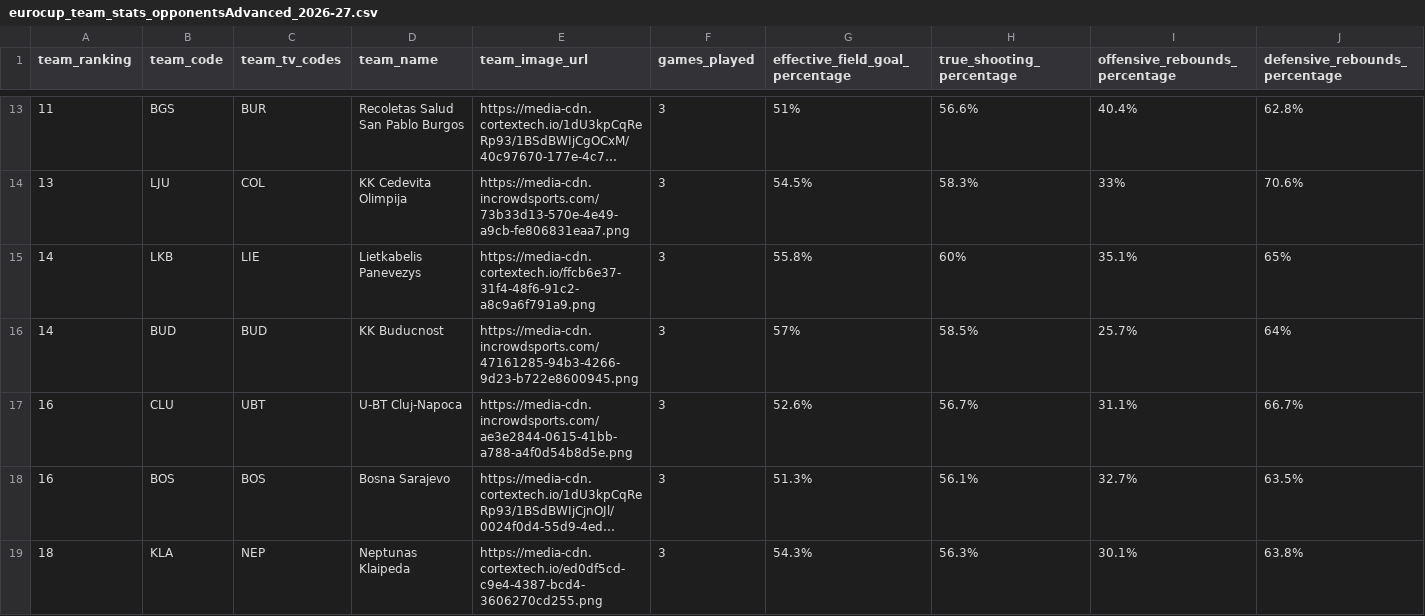
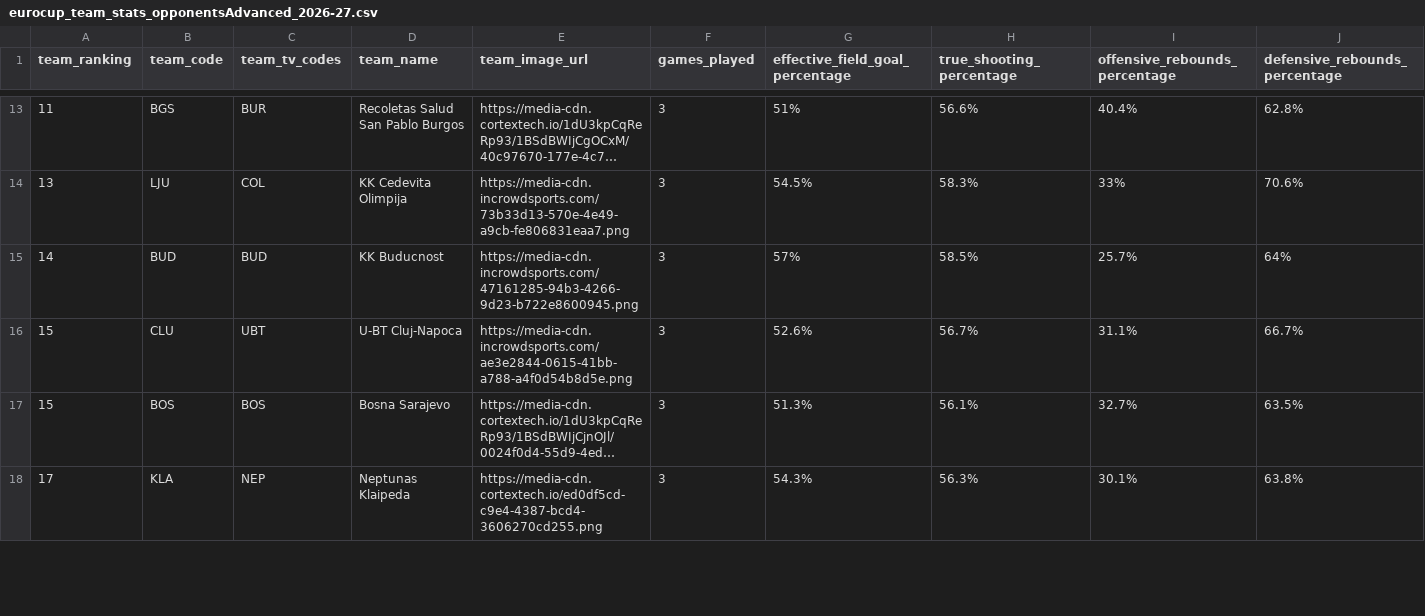
Before and after one commit to IvoVillanueva/EUROLIGAS, a CSV file: data/eurocup_team_stats_opponentsAdvanced_2026-27.csv, drawn as a sheet; only a part is shown, gaps mark what is left out; long unchanged cells end in …; removed rows and columns are numbered as before the commit, all else as after; rows hold the shown columns only; the diff covers the shown part only; the diff names each change by its address in the sheet, - before the commit and + after, or states it on an @@ line.

```diff
--- a/data/eurocup_team_stats_opponentsAdvanced_2026-27.csv
+++ b/data/eurocup_team_stats_opponentsAdvanced_2026-27.csv
-row 15: 14 | LKB | LIE | Lietkabelis Panevezys | https://media-cdn.cortextech.io/ffcb6e37-31f4-48f6-91c2-a8c9a6f791a9.png | 3 | 55.8% | 60% | 35.1% | 65%
-A16:A17 (team_ranking): 16
+A16:A17 (team_ranking): 15
-A18 (team_ranking): 18
+A18 (team_ranking): 17
```
Also changed, not shown: 2 added rows, 1 removed row and 9 edited cells elsewhere in this file, data/eurocup_team_stats_opponentsTraditional_2026-27.csv, 3 other files.
